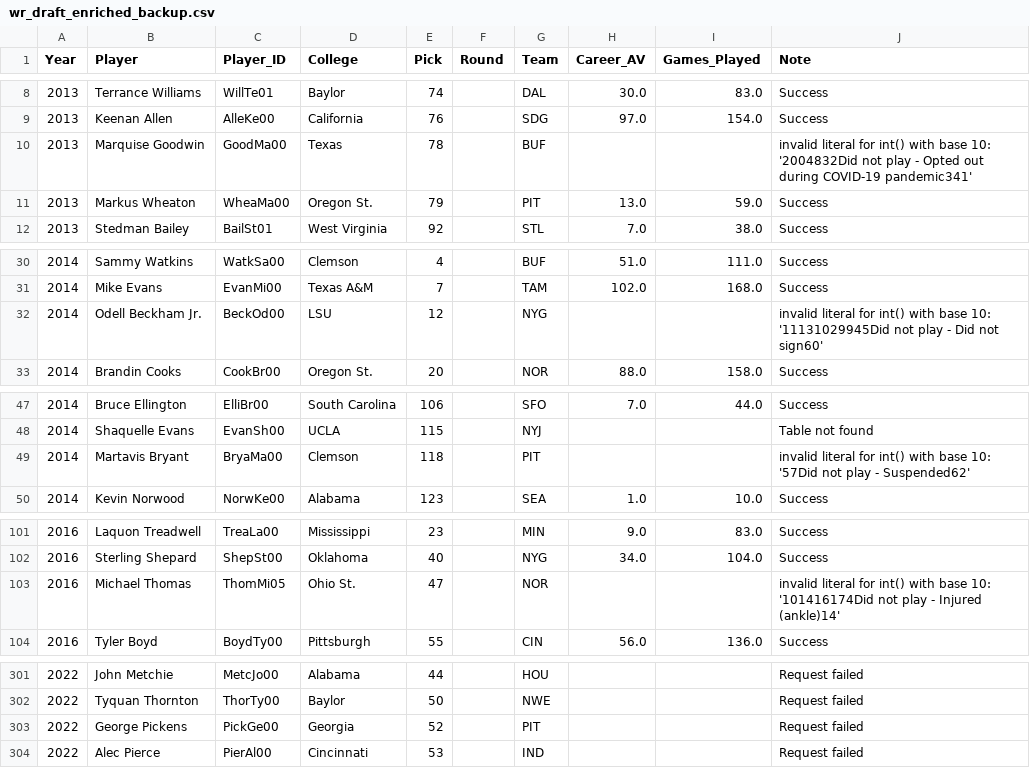
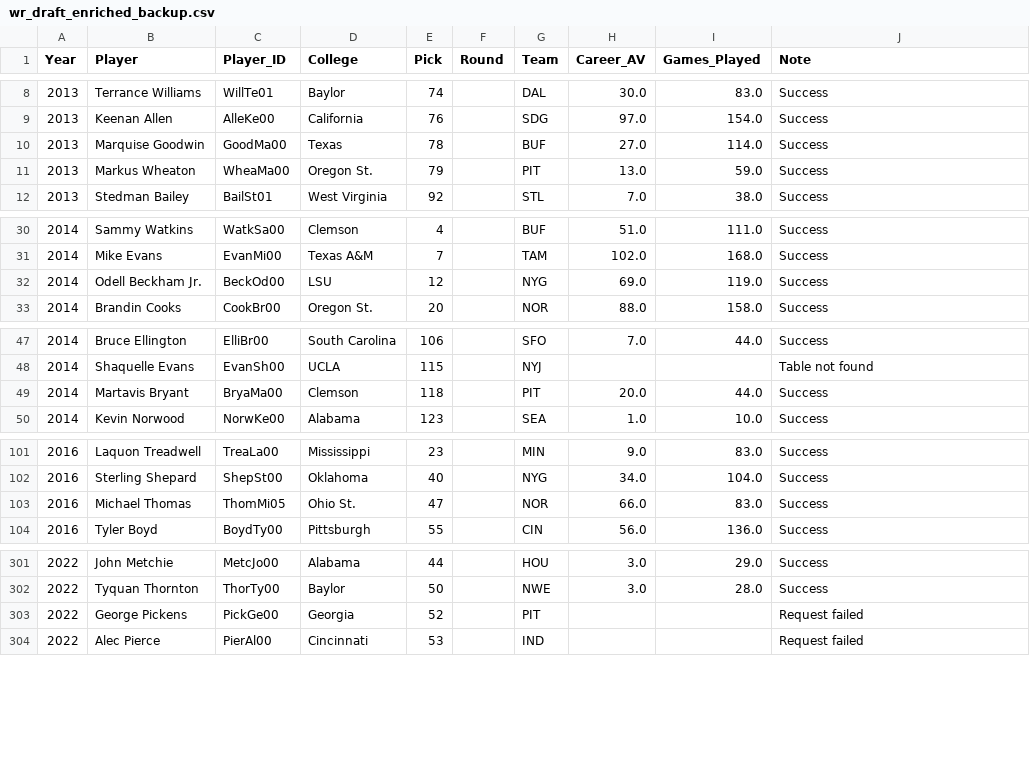
Before and after one commit to UserShush/wr-draft-scraper, a CSV file: wr_draft_enriched_backup.csv, drawn as a sheet; only a part is shown, gaps mark what is left out; the diff covers the shown part only.

```diff
--- a/wr_draft_enriched_backup.csv
+++ b/wr_draft_enriched_backup.csv
@@ -9,3 +9,3 @@ Year,Player,Player_ID,College,Pick,Round,Team,Career_AV,Games_Played,Note
 2013,Keenan Allen,AlleKe00,California,76,,SDG,97.0,154.0,Success
-2013,Marquise Goodwin,GoodMa00,Texas,78,,BUF,,,invalid literal for int() with base 10: '2004832Did not play - Opted out during COVID-19 pandemic341'
+2013,Marquise Goodwin,GoodMa00,Texas,78,,BUF,27.0,114.0,Success
 2013,Markus Wheaton,WheaMa00,Oregon St.,79,,PIT,13.0,59.0,Success
@@ -31,3 +31,3 @@ Year,Player,Player_ID,College,Pick,Round,Team,Career_AV,Games_Played,Note
 2014,Mike Evans,EvanMi00,Texas A&M,7,,TAM,102.0,168.0,Success
-2014,Odell Beckham Jr.,BeckOd00,LSU,12,,NYG,,,invalid literal for int() with base 10: '11131029945Did not play - Did not sign60'
+2014,Odell Beckham Jr.,BeckOd00,LSU,12,,NYG,69.0,119.0,Success
 2014,Brandin Cooks,CookBr00,Oregon St.,20,,NOR,88.0,158.0,Success
@@ -48,3 +48,3 @@ Year,Player,Player_ID,College,Pick,Round,Team,Career_AV,Games_Played,Note
 2014,Shaquelle Evans,EvanSh00,UCLA,115,,NYJ,,,Table not found
-2014,Martavis Bryant,BryaMa00,Clemson,118,,PIT,,,invalid literal for int() with base 10: '57Did not play - Suspended62'
+2014,Martavis Bryant,BryaMa00,Clemson,118,,PIT,20.0,44.0,Success
 2014,Kevin Norwood,NorwKe00,Alabama,123,,SEA,1.0,10.0,Success
@@ -102,3 +102,3 @@ Year,Player,Player_ID,College,Pick,Round,Team,Career_AV,Games_Played,Note
 2016,Sterling Shepard,ShepSt00,Oklahoma,40,,NYG,34.0,104.0,Success
-2016,Michael Thomas,ThomMi05,Ohio St.,47,,NOR,,,invalid literal for int() with base 10: '101416174Did not play - Injured (ankle)14'
+2016,Michael Thomas,ThomMi05,Ohio St.,47,,NOR,66.0,83.0,Success
 2016,Tyler Boyd,BoydTy00,Pittsburgh,55,,CIN,56.0,136.0,Success
@@ -301,3 +301,3 @@ Year,Player,Player_ID,College,Pick,Round,Team,Career_AV,Games_Played,Note
-2022,John Metchie,MetcJo00,Alabama,44,,HOU,,,Request failed
-2022,Tyquan Thornton,ThorTy00,Baylor,50,,NWE,,,Request failed
+2022,John Metchie,MetcJo00,Alabama,44,,HOU,3.0,29.0,Success
+2022,Tyquan Thornton,ThorTy00,Baylor,50,,NWE,3.0,28.0,Success
 2022,George Pickens,PickGe00,Georgia,52,,PIT,,,Request failed
```
Also changed, not shown: 53 edited cells elsewhere in this file, 17 other files.
